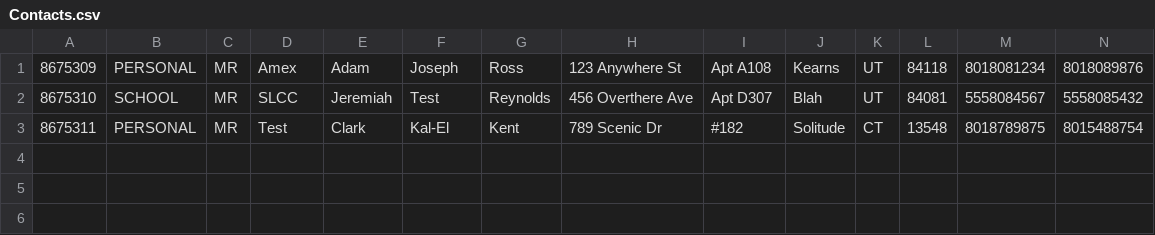
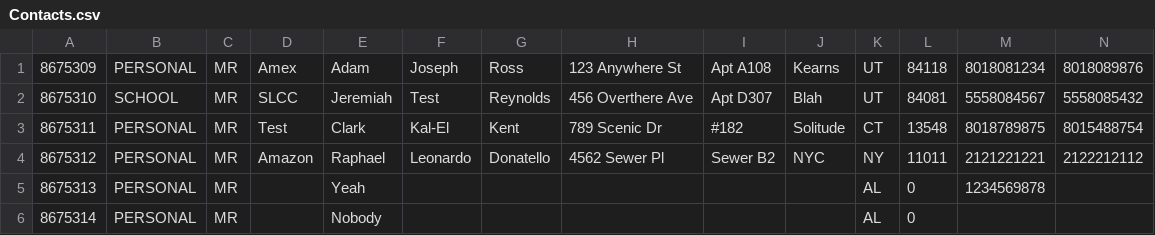
Before and after one commit to datasciguyai/address-book, a CSV file: AddressBook/src/addressBook/Contacts/Contacts.csv, drawn as a sheet; only a part is shown; rows hold the shown columns only; the diff names each change by its address in the sheet, - before the commit and + after, or states it on an @@ line.

```diff
--- a/AddressBook/src/addressBook/Contacts/Contacts.csv
+++ b/AddressBook/src/addressBook/Contacts/Contacts.csv
+row 4: 8675312 | PERSONAL | MR | Amazon | Raphael | Leonardo | Donatello | 4562 Sewer Pl | Sewer B2 | NYC | NY | 11011 | 2121221221 | 2122212112
+row 5: 8675313 | PERSONAL | MR |  | Yeah |  |  |  |  |  | AL | 0 | 1234569878
+row 6: 8675314 | PERSONAL | MR |  | Nobody |  |  |  |  |  | AL | 0
```
Also changed, not shown: 7 other files.
